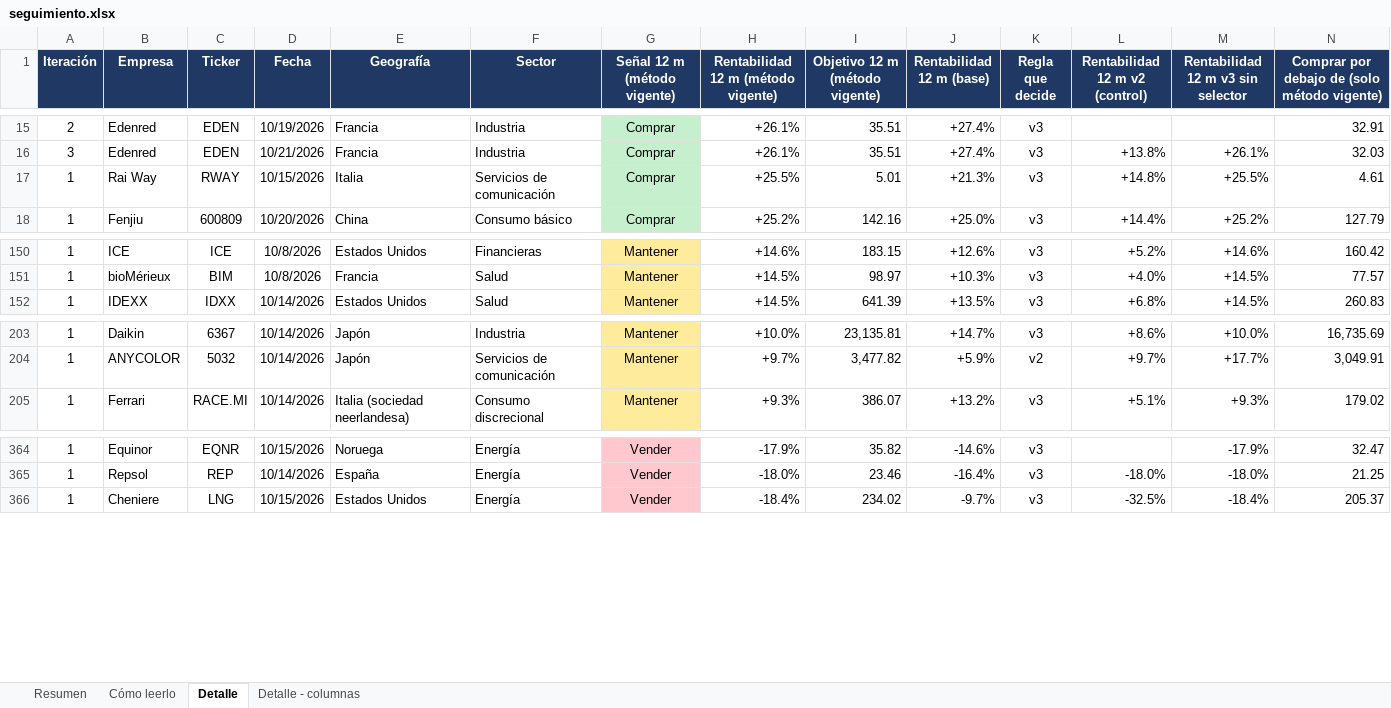
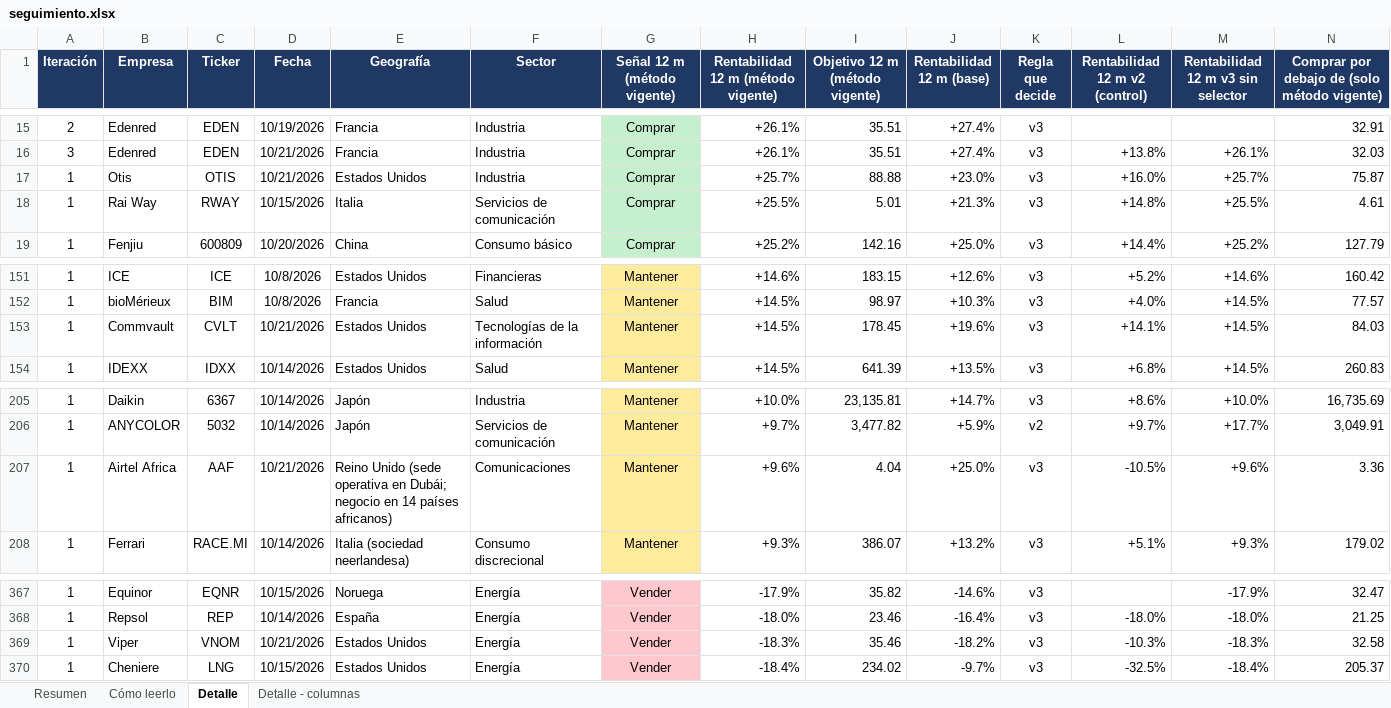
Before and after one commit to HotisS/analisis-inversion, an Excel workbook: seguimiento.xlsx, sheet Detalle, drawn as a sheet; only a part is shown, gaps mark what is left out; values as stored, in another font and other column widths than the file's, no borders; rows hold the shown columns only; the diff names each change by its address in the sheet, - before the commit and + after, or states it on an @@ line.

```diff
--- a/seguimiento.xlsx (sheet Detalle)
+++ b/seguimiento.xlsx (sheet Detalle)
+row 17: 1 | Otis | OTIS | 10/21/2026 | Estados Unidos | Industria | Comprar | +25.7% | 88.88 | +23.0% | v3 | +16.0% | +25.7% | 75.87
+row 153: 1 | Commvault | CVLT | 10/21/2026 | Estados Unidos | Tecnologías de la información | Mantener | +14.5% | 178.45 | +19.6% | v3 | +14.1% | +14.5% | 84.03
+row 207: 1 | Airtel Africa | AAF | 10/21/2026 | Reino Unido (sede operativa en Dubái; negocio en 14 países africanos) | Comunicaciones | Mantener | +9.6% | 4.04 | +25.0% | v3 | -10.5% | +9.6% | 3.36
+row 369: 1 | Viper | VNOM | 10/21/2026 | Estados Unidos | Energía | Vender | -18.3% | 35.46 | -18.2% | v3 | -10.3% | -18.3% | 32.58
```
Also changed, not shown: sheet Resumen, 20 other files.
